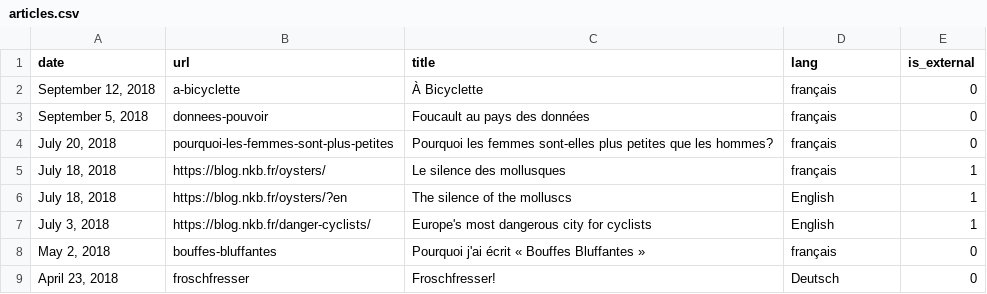
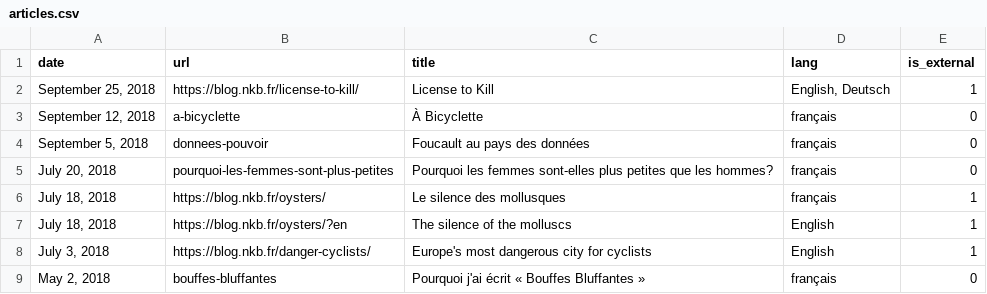
Before and after one commit to n-kb/n-kb.github.io, a CSV file: public/assets/articles.csv, drawn as a sheet; only a part is shown; the shorter side is filled out with more unchanged rows.

Commit message:
added license to kill

```diff
--- a/public/assets/articles.csv
+++ b/public/assets/articles.csv
@@ -1,2 +1,3 @@
 "date","url","title","lang","is_external"
+"September 25, 2018","https://blog.nkb.fr/license-to-kill/","License to Kill","English, Deutsch",1
 "September 12, 2018","a-bicyclette","À Bicyclette","français",0
```
